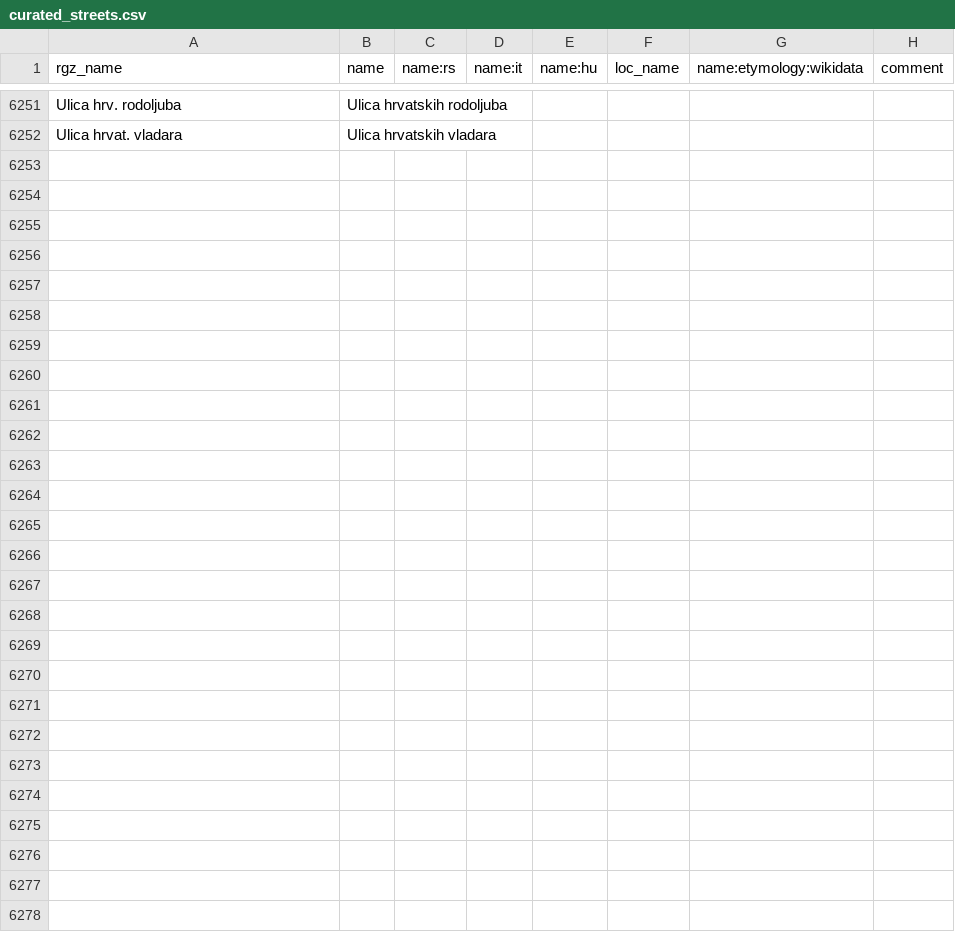
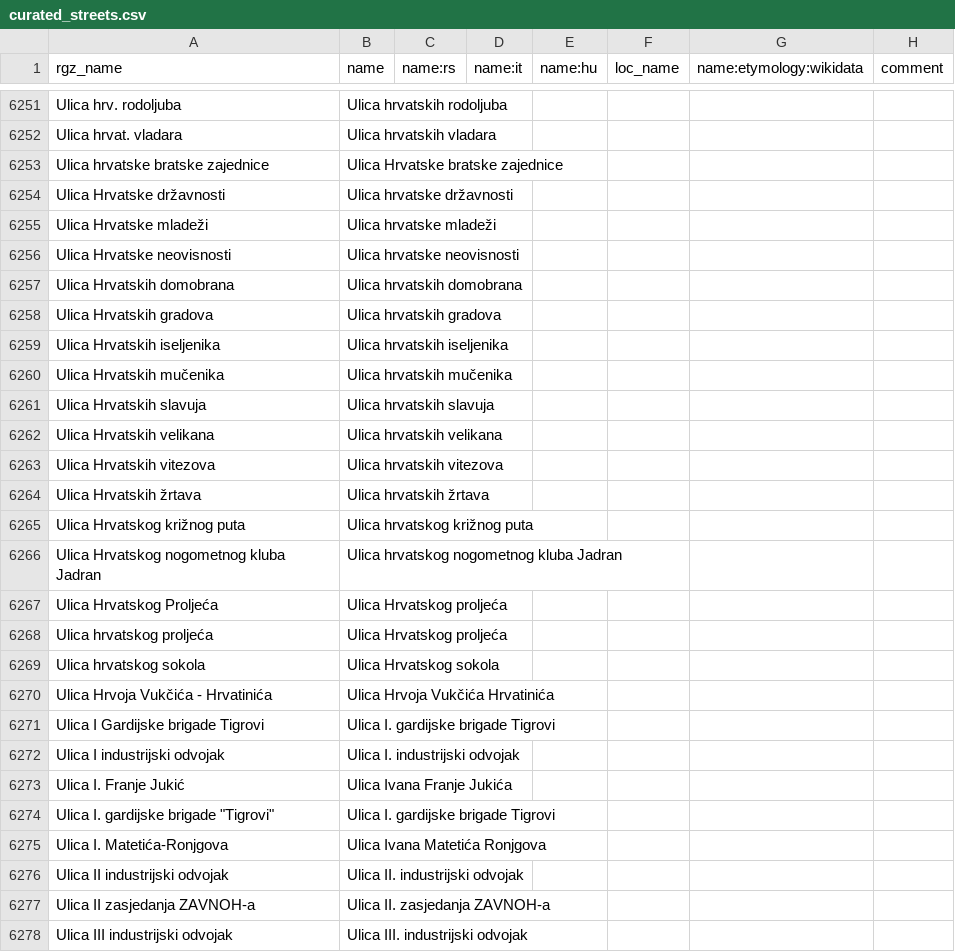
Before and after one commit to osm-hr/adresniregistar-ispravci, a CSV file: curated_streets.csv, drawn as a sheet; only a part is shown, gaps mark what is left out; the diff covers the shown part only; the diff names each change by its address in the sheet, - before the commit and + after, or states it on an @@ line.

Commit message:
Ulice sa I

```diff
--- a/curated_streets.csv
+++ b/curated_streets.csv
+row 6253: Ulica hrvatske bratske zajednice | Ulica Hrvatske bratske zajednice
+row 6254: Ulica Hrvatske državnosti | Ulica hrvatske državnosti
+row 6255: Ulica Hrvatske mladeži | Ulica hrvatske mladeži
+row 6256: Ulica Hrvatske neovisnosti | Ulica hrvatske neovisnosti
+row 6257: Ulica Hrvatskih domobrana | Ulica hrvatskih domobrana
+row 6258: Ulica Hrvatskih gradova | Ulica hrvatskih gradova
+row 6259: Ulica Hrvatskih iseljenika | Ulica hrvatskih iseljenika
+row 6260: Ulica Hrvatskih mučenika | Ulica hrvatskih mučenika
+row 6261: Ulica Hrvatskih slavuja | Ulica hrvatskih slavuja
+row 6262: Ulica Hrvatskih velikana | Ulica hrvatskih velikana
+row 6263: Ulica Hrvatskih vitezova | Ulica hrvatskih vitezova
+row 6264: Ulica Hrvatskih žrtava | Ulica hrvatskih žrtava
+row 6265: Ulica Hrvatskog križnog puta | Ulica hrvatskog križnog puta
+row 6266: Ulica Hrvatskog nogometnog kluba Jadran | Ulica hrvatskog nogometnog kluba Jadran
+row 6267: Ulica Hrvatskog Proljeća | Ulica Hrvatskog proljeća
+row 6268: Ulica hrvatskog proljeća | Ulica Hrvatskog proljeća
+row 6269: Ulica hrvatskog sokola | Ulica Hrvatskog sokola
+row 6270: Ulica Hrvoja Vukčića - Hrvatinića | Ulica Hrvoja Vukčića Hrvatinića
+row 6271: Ulica I Gardijske brigade Tigrovi | Ulica I. gardijske brigade Tigrovi
+row 6272: Ulica I industrijski odvojak | Ulica I. industrijski odvojak
+row 6273: Ulica I. Franje Jukić | Ulica Ivana Franje Jukića
+row 6274: Ulica I. gardijske brigade "Tigrovi" | Ulica I. gardijske brigade Tigrovi
+row 6275: Ulica I. Matetića-Ronjgova | Ulica Ivana Matetića Ronjgova
+row 6276: Ulica II industrijski odvojak | Ulica II. industrijski odvojak
+row 6277: Ulica II zasjedanja ZAVNOH-a | Ulica II. zasjedanja ZAVNOH-a
+row 6278: Ulica III industrijski odvojak | Ulica III. industrijski odvojak
```
Also changed, not shown: 1 edited cell elsewhere in this file.
